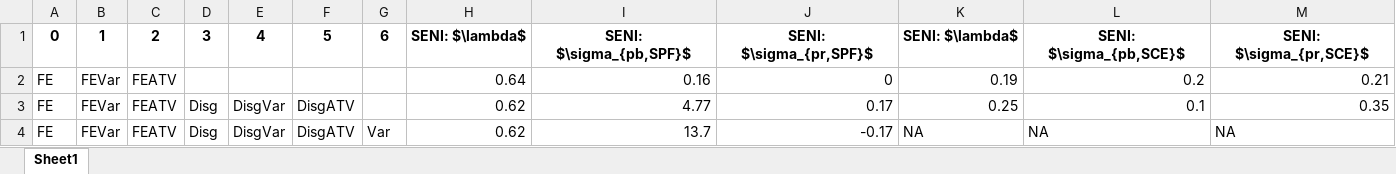
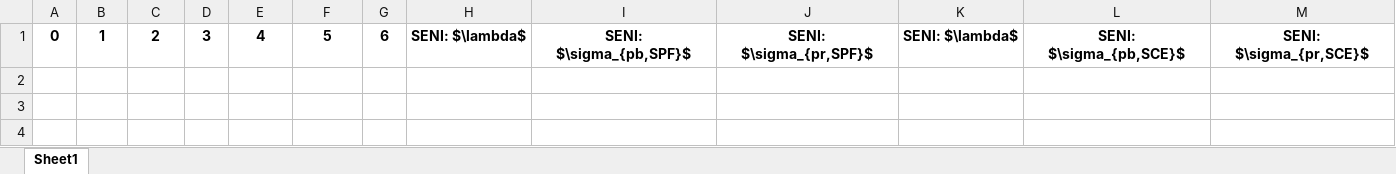
Before and after one commit to TaoWangEcon/ExpProject, an Excel workbook: workingfolder/python/tables/SENI_Est.xlsx, sheet Sheet1, drawn as a sheet; values as stored, in another font and other column widths than the file's, no borders; the diff names each change by its address in the sheet, - before the commit and + after, or states it on an @@ line.

```diff
--- a/workingfolder/python/tables/SENI_Est.xlsx (sheet Sheet1)
+++ b/workingfolder/python/tables/SENI_Est.xlsx (sheet Sheet1)
-row 2: FE | FEVar | FEATV |  |  |  |  | 0.64 | 0.16 | 0 | 0.19 | 0.2 | 0.21
-row 3: FE | FEVar | FEATV | Disg | DisgVar | DisgATV |  | 0.62 | 4.77 | 0.17 | 0.25 | 0.1 | 0.35
-row 4: FE | FEVar | FEATV | Disg | DisgVar | DisgATV | Var | 0.62 | 13.7 | -0.17 | NA | NA | NA
```
Also changed, not shown: workingfolder/OtherData/CPICQ.xlsx, workingfolder/OtherData/CPIM.xlsx, 31 other files.
